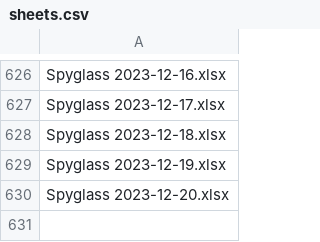
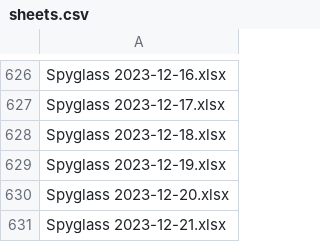
Before and after one commit to esfalsa/spyglass-archive, a CSV file: _data/sheets.csv, drawn as a sheet; only a part is shown, gaps mark what is left out.

```diff
--- a/_data/sheets.csv
+++ b/_data/sheets.csv
@@ -630 +630,2 @@ Spyglass 2023-12-19.xlsx
 Spyglass 2023-12-20.xlsx
+Spyglass 2023-12-21.xlsx
```
Also changed, not shown: 1 other file.
